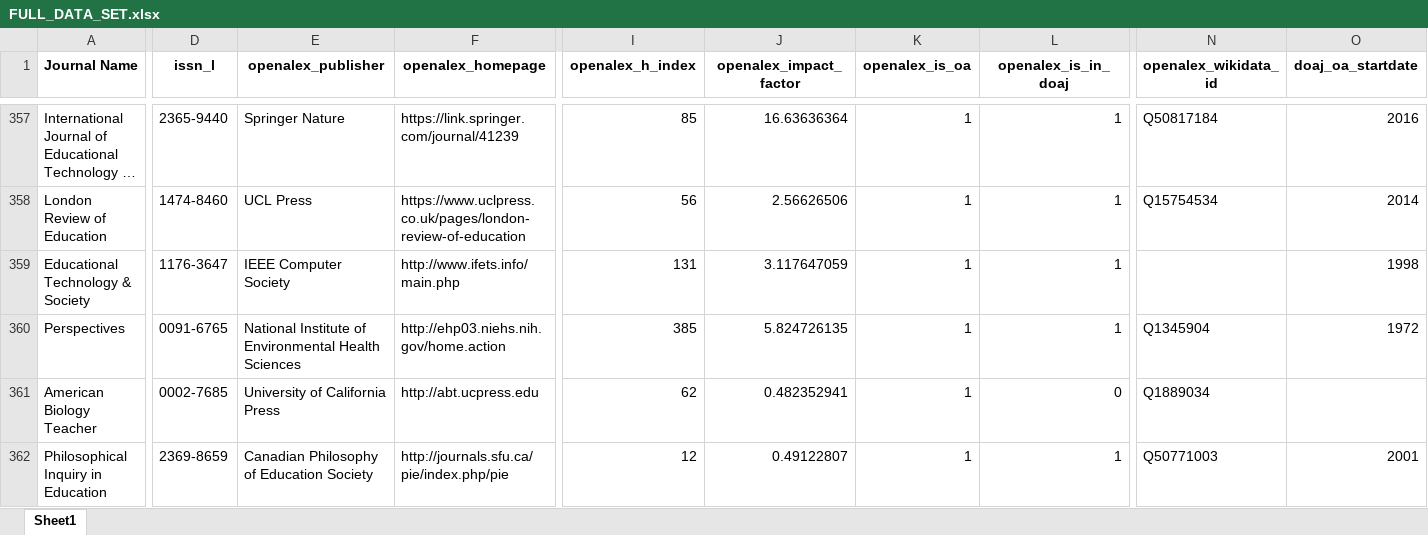
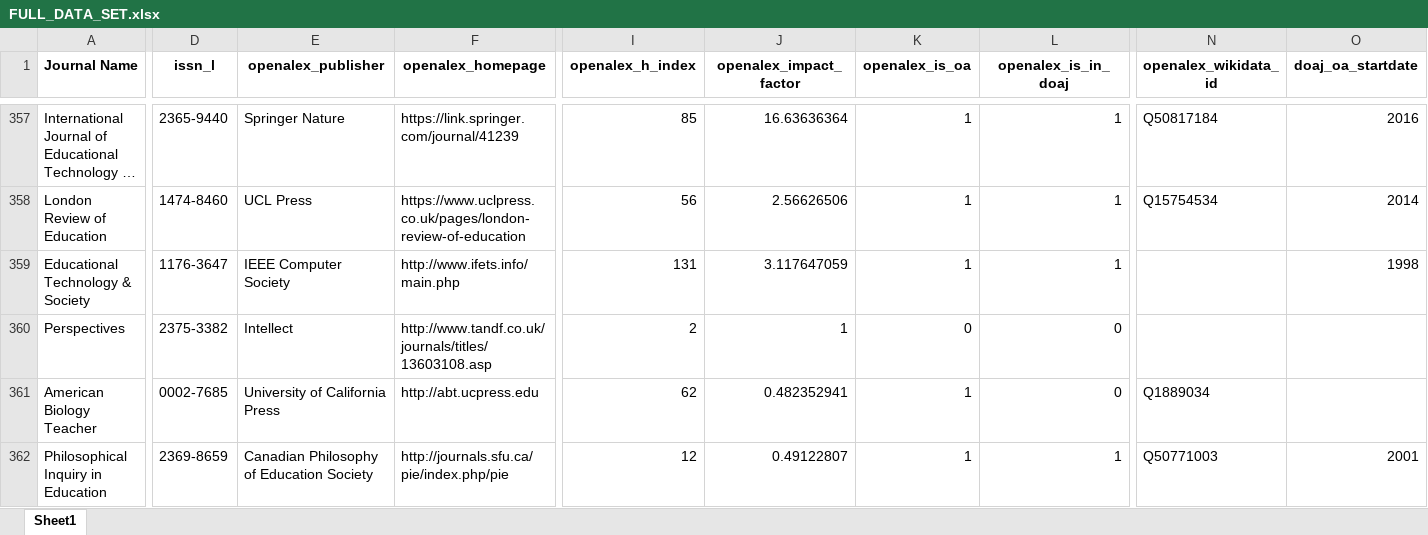
Before and after one commit to esilberberg/OA-Analysis-of-ERIC-Indexed-Journals, an Excel workbook: FULL_DATA_SET.xlsx, sheet Sheet1, drawn as a sheet; only a part is shown, gaps mark what is left out; long unchanged cells end in …; values as stored, in another font and other column widths than the file's, no borders; the diff covers the shown part only; the diff names each change by its address in the sheet, - before the commit and + after, or states it on an @@ line.

```diff
--- a/FULL_DATA_SET.xlsx (sheet Sheet1)
+++ b/FULL_DATA_SET.xlsx (sheet Sheet1)
-D360 (issn_l): 0091-6765
+D360 (issn_l): 2375-3382
-E360 (openalex_publisher): National Institute of Environmental Health Sciences
+E360 (openalex_publisher): Intellect
-F360 (openalex_homepage): http://ehp03.niehs.nih.gov/home.action
+F360 (openalex_homepage): http://www.tandf.co.uk/journals/titles/13603108.asp
-I360 (openalex_h_index): 385
+I360 (openalex_h_index): 2
-J360 (openalex_impact_factor): 5.824726135
+J360 (openalex_impact_factor): 1
-K360 (openalex_is_oa): 1
+K360 (openalex_is_oa): 0
-L360 (openalex_is_in_doaj): 1
+L360 (openalex_is_in_doaj): 0
-N360 (openalex_wikidata_id): Q1345904
+N360 (openalex_wikidata_id): (empty)
-O360 (doaj_oa_startdate): 1972
+O360 (doaj_oa_startdate): (empty)
```
Also changed, not shown: 16 edited cells elsewhere in this sheet, 3 other files.
